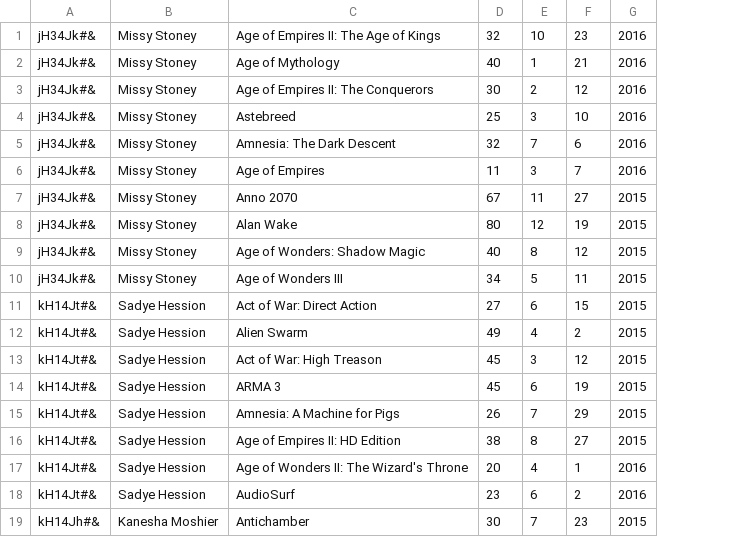
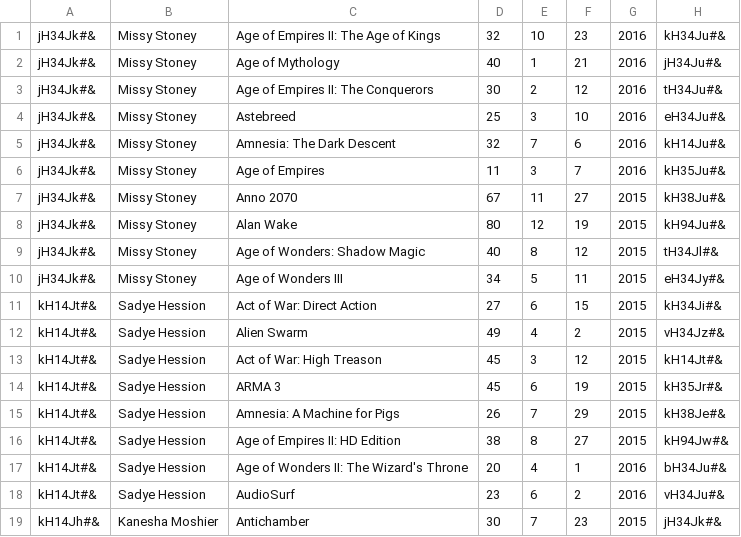
Before and after one commit to CodecoolKRK20173/erp-mvc-ziemotrykmichantek, a CSV file: data_analyser/buyers.csv, drawn as a sheet; the diff names each change by its address in the sheet, - before the commit and + after, or states it on an @@ line.

```diff
--- a/data_analyser/buyers.csv
+++ b/data_analyser/buyers.csv
+column H, rows 1-19: kH34Ju#& | jH34Ju#& | tH34Ju#& | eH34Ju#& | kH14Ju#& | kH35Ju#& | kH38Ju#& | kH94Ju#& | tH34Jl#& | eH34Jy#& | kH34Ji#& | vH34Jz#& | kH14Jt#& | kH35Jr#& | kH38Je#& | kH94Jw#& | bH34Ju#& | vH34Ju#& | jH34Jk#&
```
Also changed, not shown: 2 other files.
